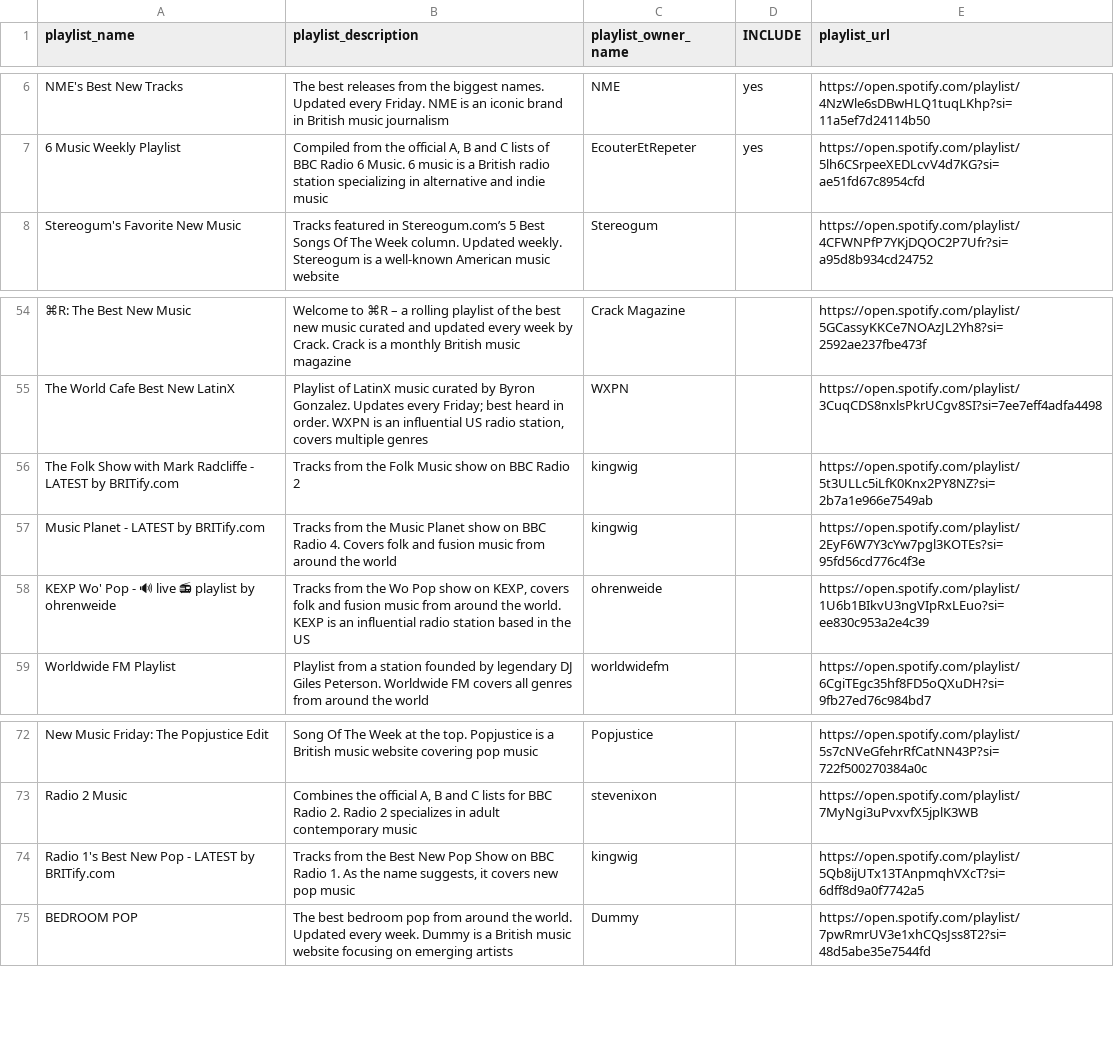
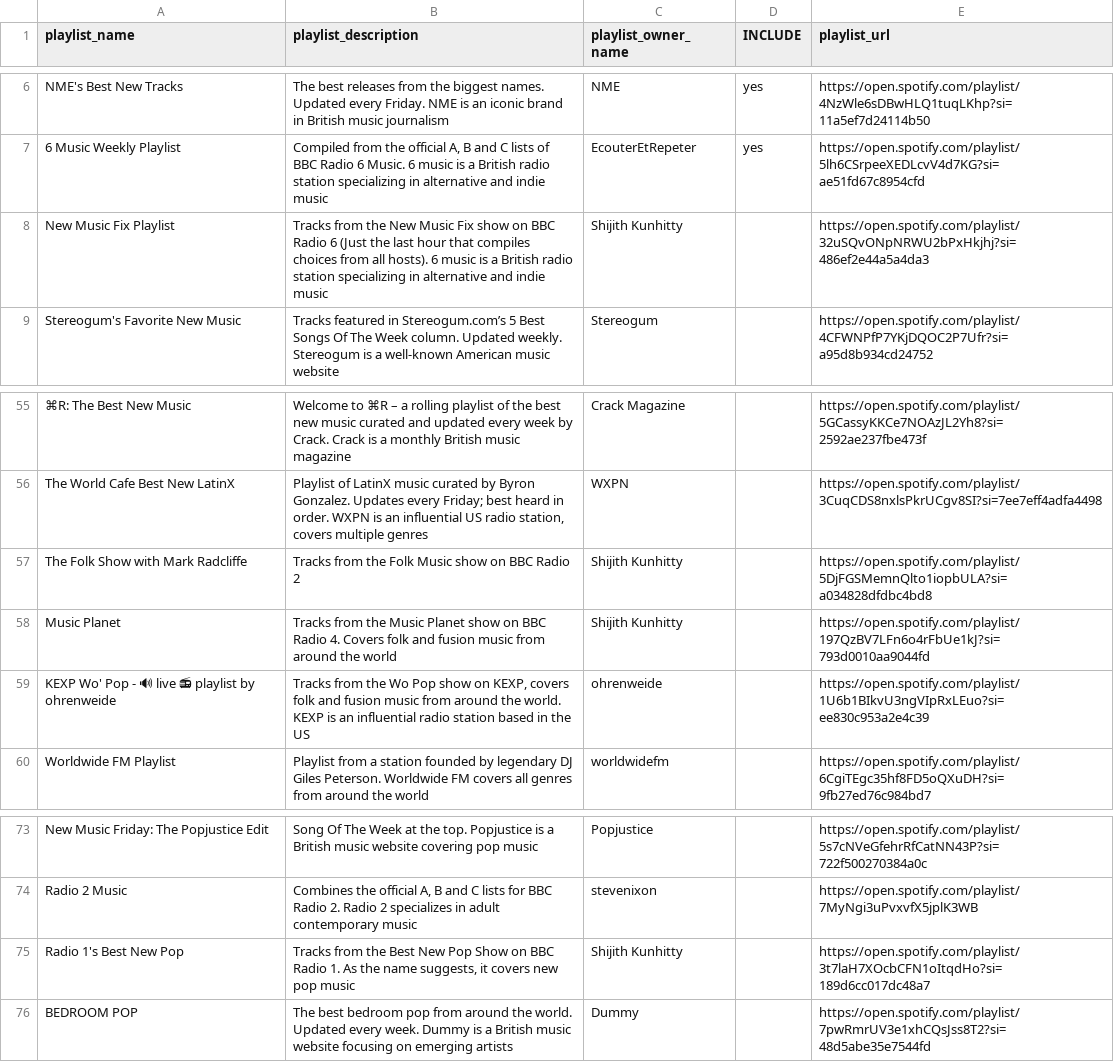
Before and after one commit to shijithpk/music-discovery, a CSV file: playlist_ids_full.csv, drawn as a sheet; only a part is shown, gaps mark what is left out; removed rows and columns are numbered as before the commit, all else as after; the diff names each change by its address in the sheet, - before the commit and + after, or states it on an @@ line.

Commit message:
update to master_list_online.csv

```diff
--- a/playlist_ids_full.csv
+++ b/playlist_ids_full.csv
+row 8: New Music Fix Playlist | Tracks from the New Music Fix show on BBC Radio 6 (Just the last hour that compiles choices from all hosts). 6 music is a British radio station specializing in alternative and indie music | Shijith Kunhitty |  | https://open.spotify.com/playlist/32uSQvONpNRWU2bPxHkjhj?si=486ef2e44a5a4da3
-row 56: The Folk Show with Mark Radcliffe - LATEST by BRITify.com | Tracks from the Folk Music show on BBC Radio 2 | kingwig |  | https://open.spotify.com/playlist/5t3ULLc5iLfK0Knx2PY8NZ?si=2b7a1e966e7549ab
-row 57: Music Planet - LATEST by BRITify.com | Tracks from the Music Planet show on BBC Radio 4. Covers folk and fusion music from around the world | kingwig |  | https://open.spotify.com/playlist/2EyF6W7Y3cYw7pgl3KOTEs?si=95fd56cd776c4f3e
+row 57: The Folk Show with Mark Radcliffe | Tracks from the Folk Music show on BBC Radio 2 | Shijith Kunhitty |  | https://open.spotify.com/playlist/5DjFGSMemnQlto1iopbULA?si=a034828dfdbc4bd8
+row 58: Music Planet | Tracks from the Music Planet show on BBC Radio 4. Covers folk and fusion music from around the world | Shijith Kunhitty |  | https://open.spotify.com/playlist/197QzBV7LFn6o4rFbUe1kJ?si=793d0010aa9044fd
-row 74: Radio 1's Best New Pop - LATEST by BRITify.com | Tracks from the Best New Pop Show on BBC Radio 1. As the name suggests, it covers new pop music | kingwig |  | https://open.spotify.com/playlist/5Qb8ijUTx13TAnpmqhVXcT?si=6dff8d9a0f7742a5
+row 75: Radio 1's Best New Pop | Tracks from the Best New Pop Show on BBC Radio 1. As the name suggests, it covers new pop music | Shijith Kunhitty |  | https://open.spotify.com/playlist/3t7laH7XOcbCFN1oItqdHo?si=189d6cc017dc48a7
```
Also changed, not shown: 1 other file.
